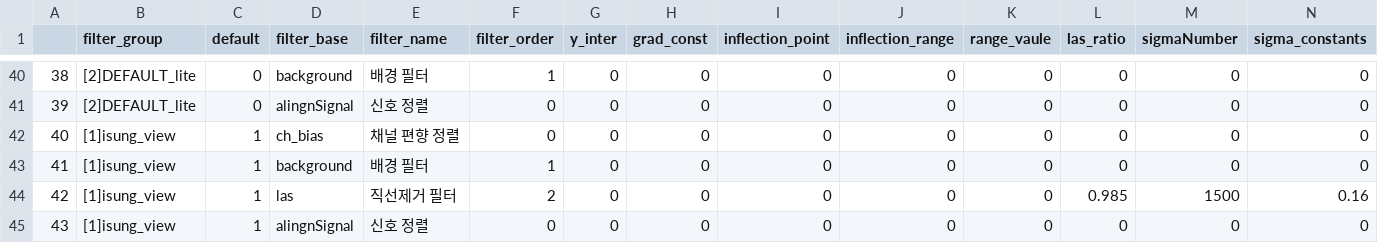
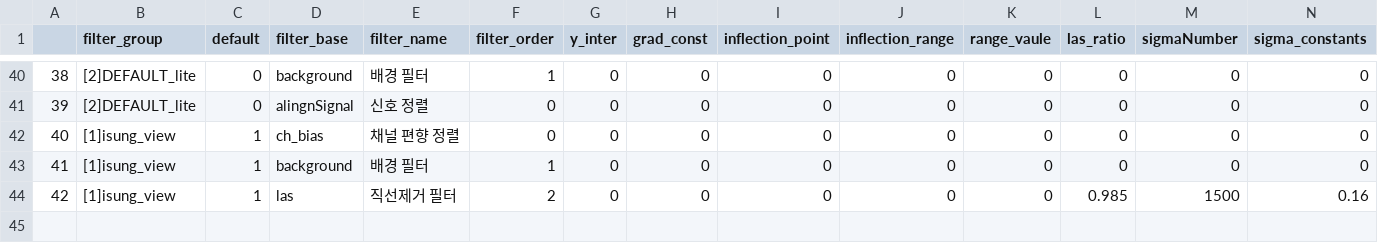
Before and after one commit to HitHat02/RD3_to_image, a CSV file: rd3lib/filterCollect.csv, drawn as a sheet; only a part is shown, gaps mark what is left out; rows hold the shown columns only; the diff names each change by its address in the sheet, - before the commit and + after, or states it on an @@ line.

```diff
--- a/rd3lib/filterCollect.csv
+++ b/rd3lib/filterCollect.csv
-row 45: 43 | [1]isung_view | 1 | alingnSignal | 신호 정렬 | 0 | 0 | 0 | 0 | 0 | 0 | 0 | 0 | 0
```
Also changed, not shown: 3 other files.
